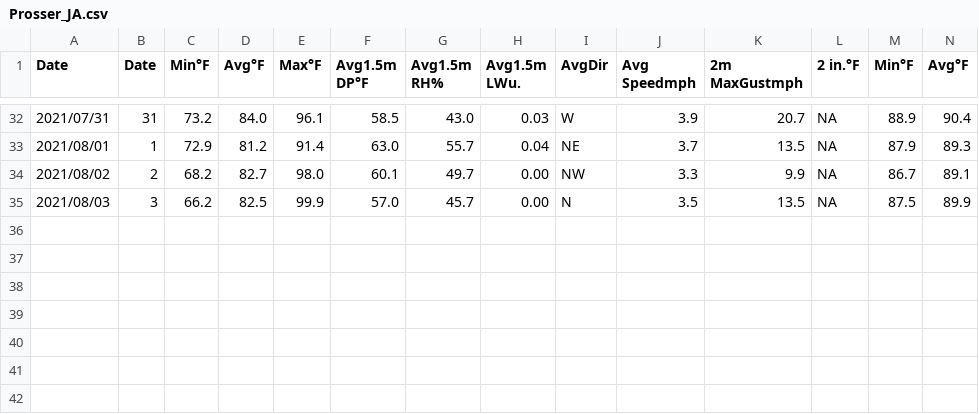
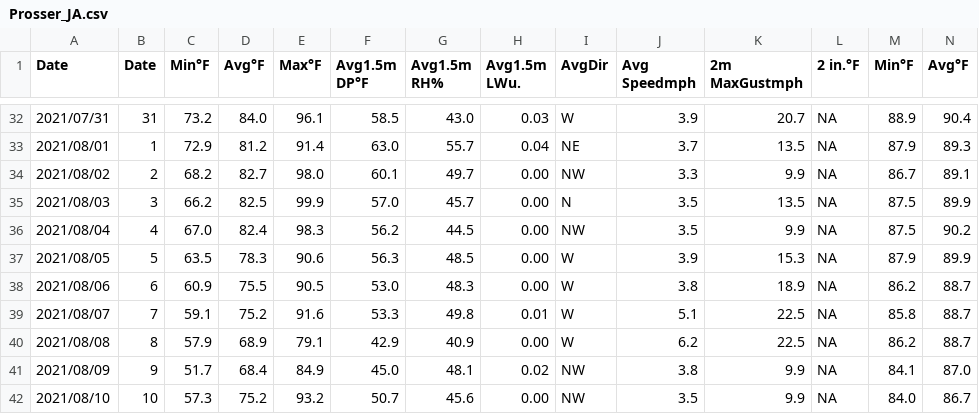
Before and after one commit to d-linnard/LateBlight, a CSV file: WeatherForecasts/2021/Monthly/Prosser_JA.csv, drawn as a sheet; only a part is shown, gaps mark what is left out; rows hold the shown columns only; the diff names each change by its address in the sheet, - before the commit and + after, or states it on an @@ line.

Commit message:
forecasts August 13

```diff
--- a/WeatherForecasts/2021/Monthly/Prosser_JA.csv
+++ b/WeatherForecasts/2021/Monthly/Prosser_JA.csv
+row 36: 2021/08/04 | 4 | 67.0 | 82.4 | 98.3 | 56.2 | 44.5 | 0.00 | NW | 3.5 | 9.9 | NA | 87.5 | 90.2
+row 37: 2021/08/05 | 5 | 63.5 | 78.3 | 90.6 | 56.3 | 48.5 | 0.00 | W | 3.9 | 15.3 | NA | 87.9 | 89.9
+row 38: 2021/08/06 | 6 | 60.9 | 75.5 | 90.5 | 53.0 | 48.3 | 0.00 | W | 3.8 | 18.9 | NA | 86.2 | 88.7
+row 39: 2021/08/07 | 7 | 59.1 | 75.2 | 91.6 | 53.3 | 49.8 | 0.01 | W | 5.1 | 22.5 | NA | 85.8 | 88.7
+row 40: 2021/08/08 | 8 | 57.9 | 68.9 | 79.1 | 42.9 | 40.9 | 0.00 | W | 6.2 | 22.5 | NA | 86.2 | 88.7
+row 41: 2021/08/09 | 9 | 51.7 | 68.4 | 84.9 | 45.0 | 48.1 | 0.02 | NW | 3.8 | 9.9 | NA | 84.1 | 87.0
+row 42: 2021/08/10 | 10 | 57.3 | 75.2 | 93.2 | 50.7 | 45.6 | 0.00 | NW | 3.5 | 9.9 | NA | 84.0 | 86.7
```
Also changed, not shown: WeatherForecasts/2021/Monthly/Othello_JA.csv, WeatherForecasts/2021/Monthly/Tricities_JA.csv, 2 other files.
